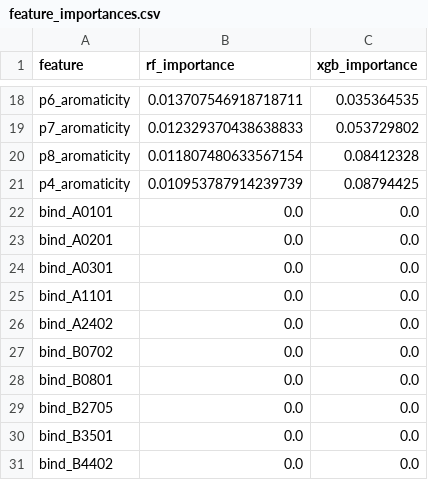
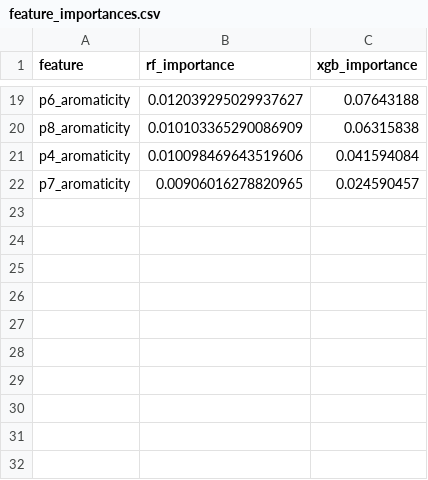
Before and after one commit to Gavin-Borges/SESTRAV, a CSV file: models/feature_importances.csv, drawn as a sheet; only a part is shown, gaps mark what is left out; removed rows and columns are numbered as before the commit, all else as after; the diff covers the shown part only; the diff names each change by its address in the sheet, - before the commit and + after, or states it on an @@ line.

```diff
--- a/models/feature_importances.csv
+++ b/models/feature_importances.csv
-B19 (rf_importance): 0.013707546918718711
+B19 (rf_importance): 0.012039295029937627
-C19 (xgb_importance): 0.035364535
+C19 (xgb_importance): 0.07643188
-row 19: p7_aromaticity | 0.012329370438638833 | 0.053729802
-B20 (rf_importance): 0.011807480633567154
+B20 (rf_importance): 0.010103365290086909
-C20 (xgb_importance): 0.08412328
+C20 (xgb_importance): 0.06315838
-B21 (rf_importance): 0.010953787914239739
+B21 (rf_importance): 0.010098469643519606
-C21 (xgb_importance): 0.08794425
+C21 (xgb_importance): 0.041594084
-row 22: bind_A0101 | 0.0 | 0.0
-row 23: bind_A0201 | 0.0 | 0.0
-row 24: bind_A0301 | 0.0 | 0.0
-row 25: bind_A1101 | 0.0 | 0.0
-row 26: bind_A2402 | 0.0 | 0.0
-row 27: bind_B0702 | 0.0 | 0.0
-row 28: bind_B0801 | 0.0 | 0.0
-row 29: bind_B2705 | 0.0 | 0.0
-row 30: bind_B3501 | 0.0 | 0.0
-row 31: bind_B4402 | 0.0 | 0.0
+row 22: p7_aromaticity | 0.00906016278820965 | 0.024590457
```
Also changed, not shown: 7 added rows, 6 removed rows and 20 edited cells elsewhere in this file, models/rf_oof_predictions.csv, models/training_results.csv, 11 other files.
